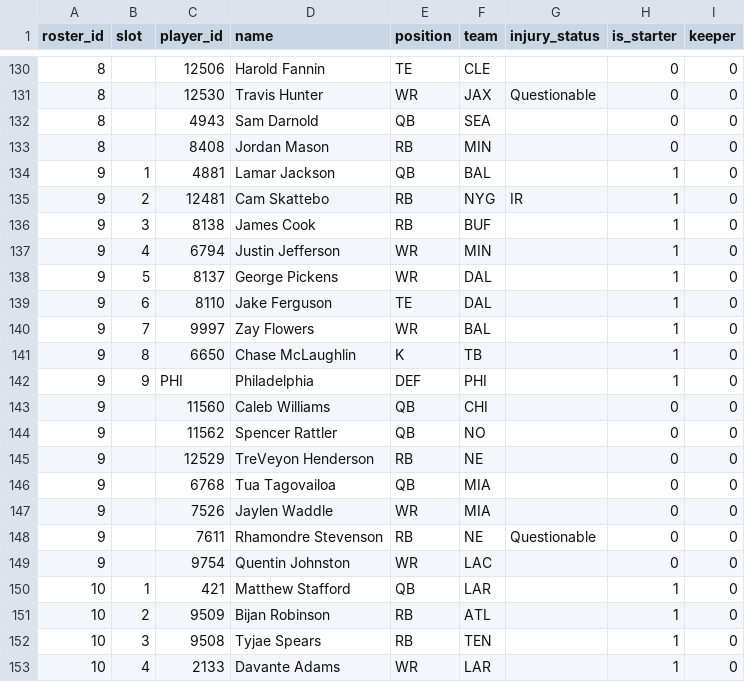
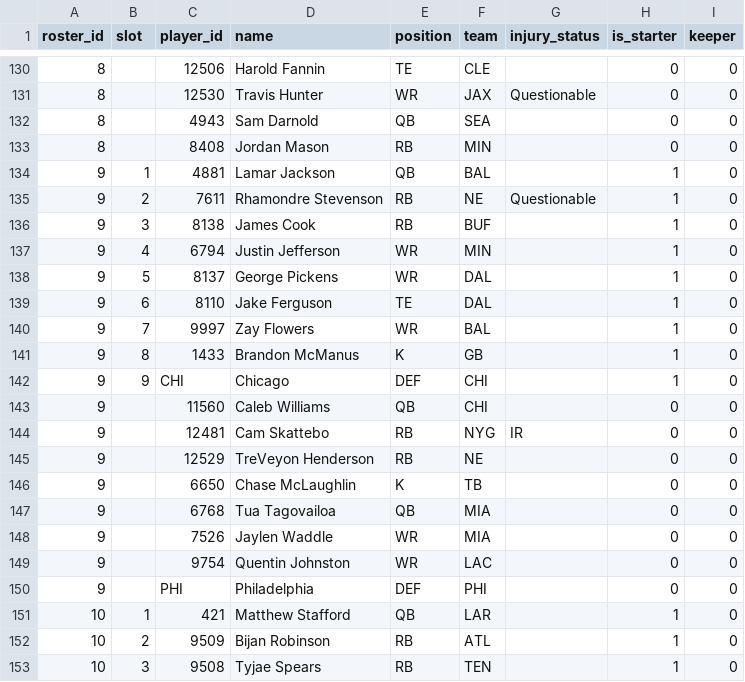
Before and after one commit to MichaelRyanJr/SleeperAgent, a CSV file: docs/league_1265837618587762688_2025/roster_current.csv, drawn as a sheet; only a part is shown, gaps mark what is left out; the shorter side is filled out with more unchanged rows.

```diff
--- a/docs/league_1265837618587762688_2025/roster_current.csv
+++ b/docs/league_1265837618587762688_2025/roster_current.csv
@@ -134,3 +134,3 @@ roster_id,slot,player_id,name,position,team,injury_status,is_starter,keeper
 9,1,4881,Lamar Jackson,QB,BAL,,1,0
-9,2,12481,Cam Skattebo,RB,NYG,IR,1,0
+9,2,7611,Rhamondre Stevenson,RB,NE,Questionable,1,0
 9,3,8138,James Cook,RB,BUF,,1,0
@@ -140,11 +140,12 @@ roster_id,slot,player_id,name,position,team,injury_status,is_starter,keeper
 9,7,9997,Zay Flowers,WR,BAL,,1,0
-9,8,6650,Chase McLaughlin,K,TB,,1,0
-9,9,PHI,Philadelphia,DEF,PHI,,1,0
+9,8,1433,Brandon McManus,K,GB,,1,0
+9,9,CHI,Chicago,DEF,CHI,,1,0
 9,,11560,Caleb Williams,QB,CHI,,0,0
-9,,11562,Spencer Rattler,QB,NO,,0,0
+9,,12481,Cam Skattebo,RB,NYG,IR,0,0
 9,,12529,TreVeyon Henderson,RB,NE,,0,0
+9,,6650,Chase McLaughlin,K,TB,,0,0
 9,,6768,Tua Tagovailoa,QB,MIA,,0,0
 9,,7526,Jaylen Waddle,WR,MIA,,0,0
-9,,7611,Rhamondre Stevenson,RB,NE,Questionable,0,0
 9,,9754,Quentin Johnston,WR,LAC,,0,0
+9,,PHI,Philadelphia,DEF,PHI,,0,0
 10,1,421,Matthew Stafford,QB,LAR,,1,0
```
Also changed, not shown: docs/league_1181689020258160640_2025/schedule_weekly.csv, docs/league_1265837618587762688_2025/schedule_weekly.csv, 28 other files.
